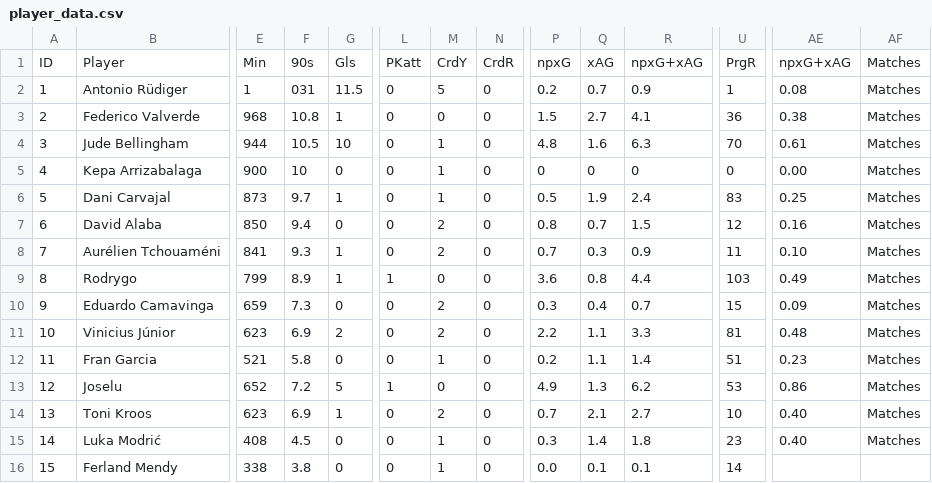
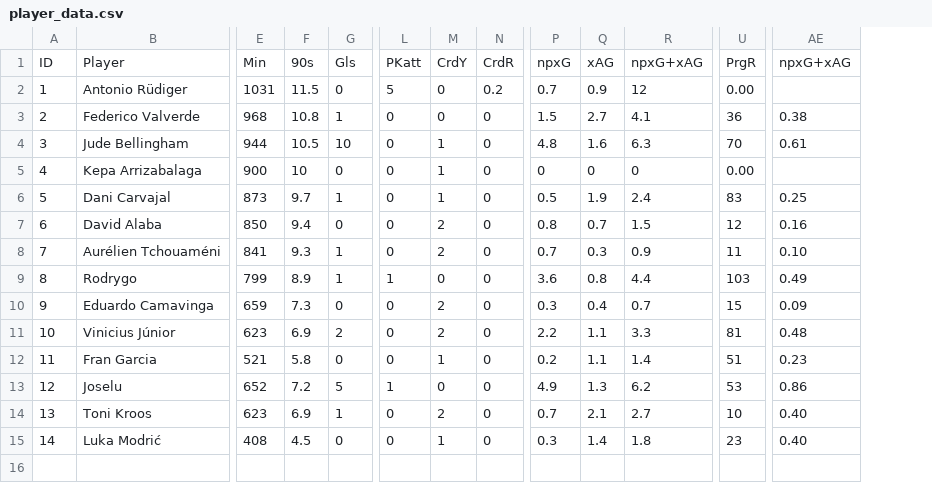
Before and after one commit to kevdev04/Real-Madrid-Stats-Analyzer, a CSV file: player_data.csv, drawn as a sheet; only a part is shown, gaps mark what is left out; rows hold the shown columns only; the diff covers the shown part only; the diff names each change by its address in the sheet, - before the commit and + after, or states it on an @@ line.

Commit message:
data fixed

```diff
--- a/player_data.csv
+++ b/player_data.csv
-column AF, rows 1-15: all Matches
-E2: 1
+E2: 1031
-F2: 031
+F2: 11.5
-G2: 11.5
+G2: 0
-L2: 0
+L2: 5
-M2: 5
+M2: 0
-N2: 0
+N2: 0.2
-P2: 0.2
+P2: 0.7
-Q2: 0.7
+Q2: 0.9
-R2: 0.9
+R2: 12
-U2: 1
+U2: 0.00
-AE2: 0.08
+AE2: (empty)
-U5: 0
+U5: 0.00
-AE5: 0.00
+AE5: (empty)
-row 16: 15 | Ferland Mendy | 338 | 3.8 | 0 | 0 | 1 | 0 | 0.0 | 0.1 | 0.1 | 14
```
Also changed, not shown: 7 edited cells elsewhere in this file.
